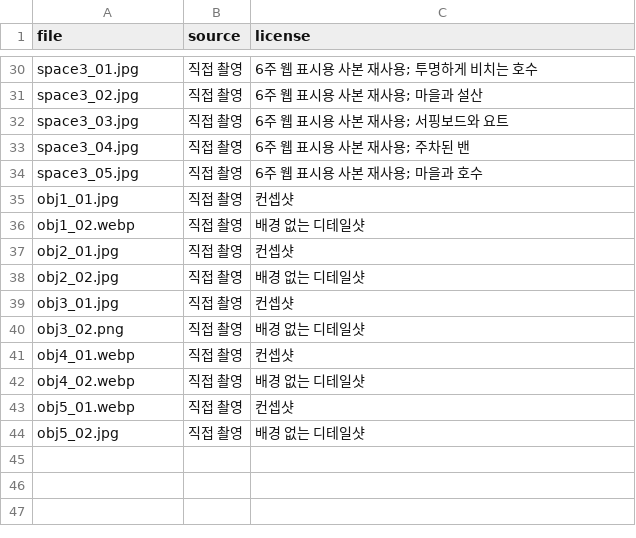
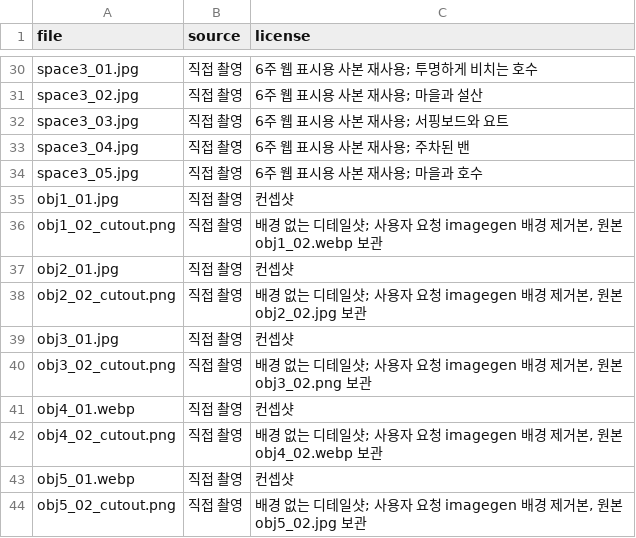
Before and after one commit to cuehfl/2_2_webpublishing, a TSV file: assets/CREDITS.tsv, drawn as a sheet; only a part is shown, gaps mark what is left out; removed rows and columns are numbered as before the commit, all else as after; the diff names each change by its address in the sheet, - before the commit and + after, or states it on an @@ line.

```diff
--- a/assets/CREDITS.tsv
+++ b/assets/CREDITS.tsv
-row 36: obj1_02.webp | 직접 촬영 | 배경 없는 디테일샷
+row 36: obj1_02_cutout.png | 직접 촬영 | 배경 없는 디테일샷; 사용자 요청 imagegen 배경 제거본, 원본 obj1_02.webp 보관
-row 38: obj2_02.jpg | 직접 촬영 | 배경 없는 디테일샷
+row 38: obj2_02_cutout.png | 직접 촬영 | 배경 없는 디테일샷; 사용자 요청 imagegen 배경 제거본, 원본 obj2_02.jpg 보관
-row 40: obj3_02.png | 직접 촬영 | 배경 없는 디테일샷
+row 40: obj3_02_cutout.png | 직접 촬영 | 배경 없는 디테일샷; 사용자 요청 imagegen 배경 제거본, 원본 obj3_02.png 보관
-row 42: obj4_02.webp | 직접 촬영 | 배경 없는 디테일샷
+row 42: obj4_02_cutout.png | 직접 촬영 | 배경 없는 디테일샷; 사용자 요청 imagegen 배경 제거본, 원본 obj4_02.webp 보관
-row 44: obj5_02.jpg | 직접 촬영 | 배경 없는 디테일샷
+row 44: obj5_02_cutout.png | 직접 촬영 | 배경 없는 디테일샷; 사용자 요청 imagegen 배경 제거본, 원본 obj5_02.jpg 보관
```
Also changed, not shown: 14 other files.
